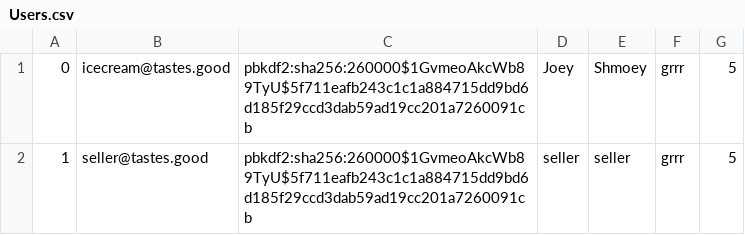
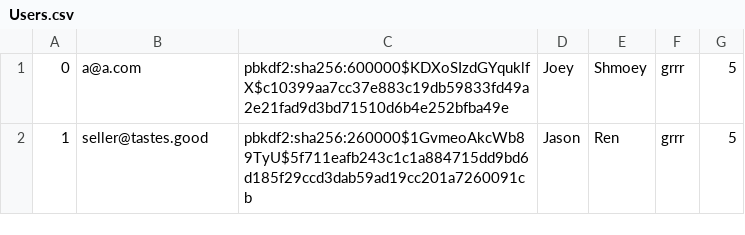
Before and after one commit to giykim/mini-amazon, a CSV file: db/data/Users.csv, drawn as a sheet.

```diff
--- a/db/data/Users.csv
+++ b/db/data/Users.csv
@@ -1,2 +1,2 @@
-0,icecream@tastes.good,pbkdf2:sha256:260000$1GvmeoAkcWb89TyU$5f711eafb243c1c1a884715dd9bd6d185f29ccd3dab59ad19cc201a7260091cb,Joey,Shmoey,grrr,5
-1,seller@tastes.good,pbkdf2:sha256:260000$1GvmeoAkcWb89TyU$5f711eafb243c1c1a884715dd9bd6d185f29ccd3dab59ad19cc201a7260091cb,seller,seller,grrr,5
+0,a@a.com,pbkdf2:sha256:600000$KDXoSIzdGYquklfX$c10399aa7cc37e883c19db59833fd49a2e21fad9d3bd71510d6b4e252bfba49e,Joey,Shmoey,grrr,5
+1,seller@tastes.good,pbkdf2:sha256:260000$1GvmeoAkcWb89TyU$5f711eafb243c1c1a884715dd9bd6d185f29ccd3dab59ad19cc201a7260091cb,Jason,Ren,grrr,5
```
Also changed, not shown: 8 other files.
